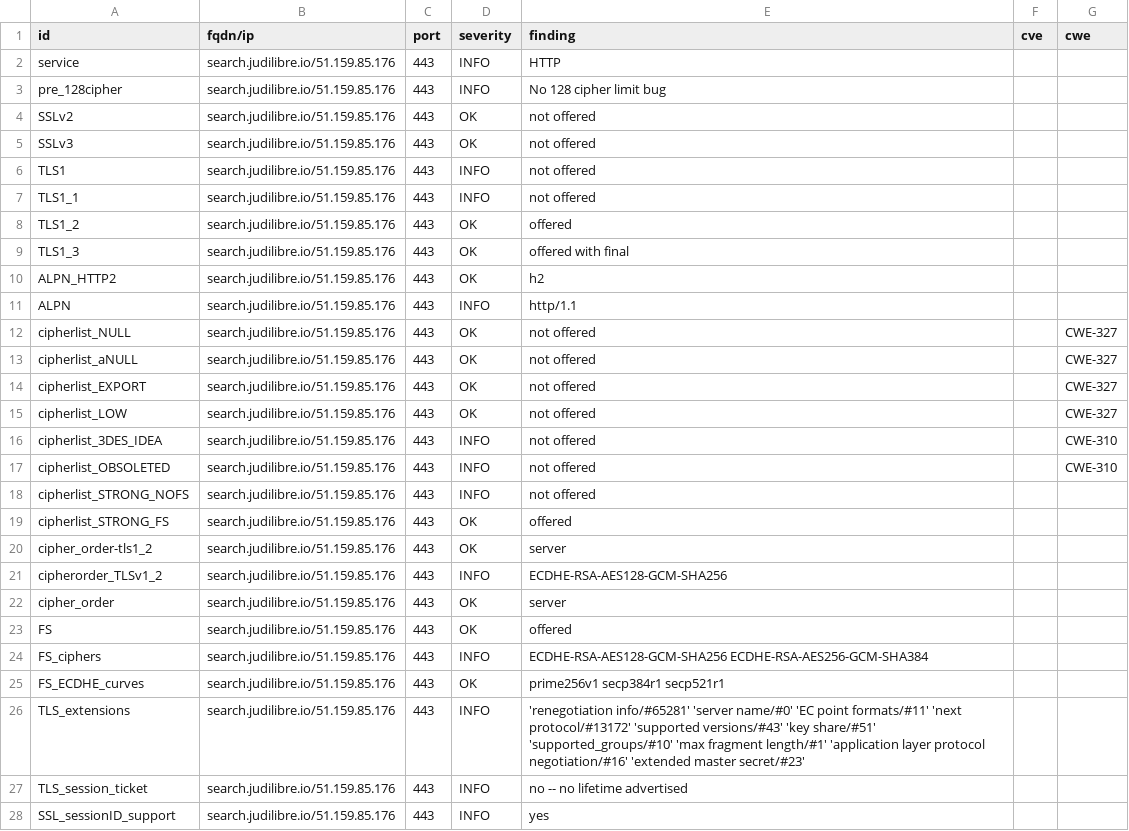
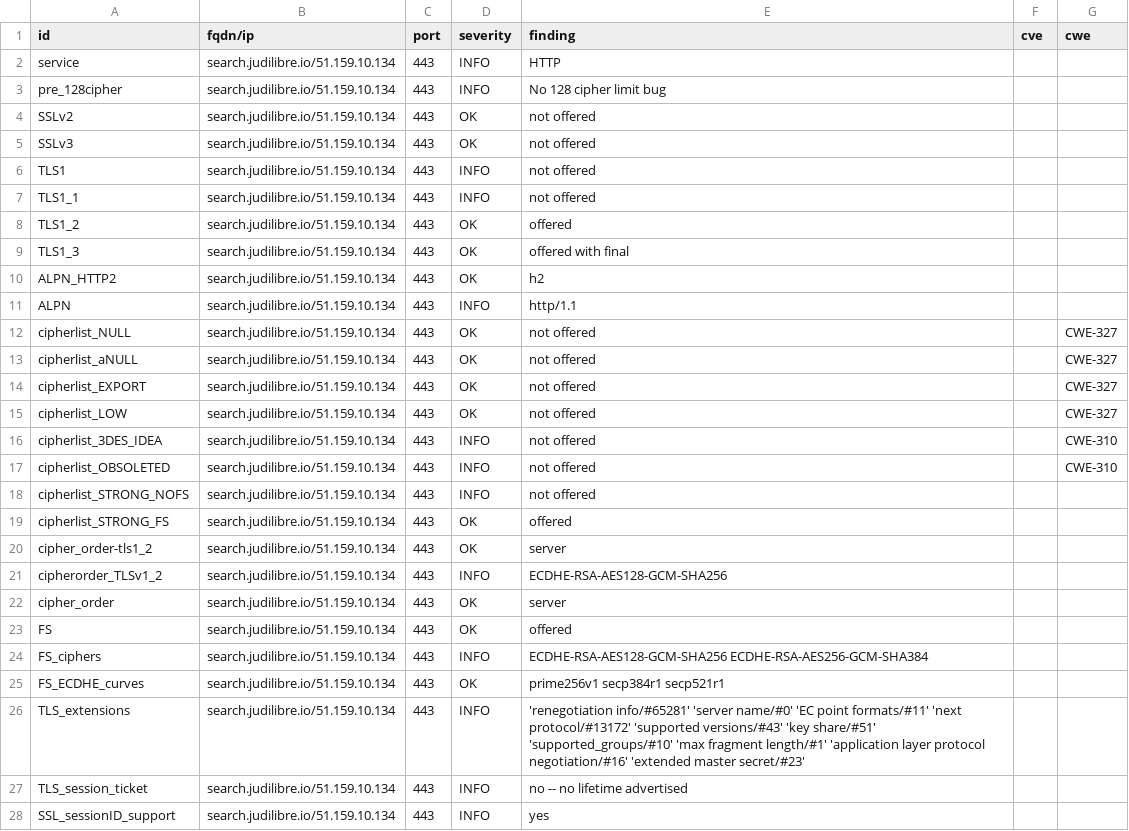
Before and after one commit to Cour-de-cassation/dashlord, a CSV file: results/aHR0cHM6Ly9zZWFyY2guanVkaWxpYnJlLmlv/testssl.csv, drawn as a sheet; only a part is shown; the diff covers the shown part only.

Commit message:
update: https://search.judilibre.io

```diff
--- a/results/aHR0cHM6Ly9zZWFyY2guanVkaWxpYnJlLmlv/testssl.csv
+++ b/results/aHR0cHM6Ly9zZWFyY2guanVkaWxpYnJlLmlv/testssl.csv
@@ -1,28 +1,28 @@
 "id","fqdn/ip","port","severity","finding","cve","cwe"
-"service","search.judilibre.io/51.159.85.176","443","INFO","HTTP","",""
-"pre_128cipher","search.judilibre.io/51.159.85.176","443","INFO","No 128 cipher limit bug","",""
-"SSLv2","search.judilibre.io/51.159.85.176","443","OK","not offered","",""
-"SSLv3","search.judilibre.io/51.159.85.176","443","OK","not offered","",""
-"TLS1","search.judilibre.io/51.159.85.176","443","INFO","not offered","",""
-"TLS1_1","search.judilibre.io/51.159.85.176","443","INFO","not offered","",""
-"TLS1_2","search.judilibre.io/51.159.85.176","443","OK","offered","",""
-"TLS1_3","search.judilibre.io/51.159.85.176","443","OK","offered with final","",""
-"ALPN_HTTP2","search.judilibre.io/51.159.85.176","443","OK","h2","",""
-"ALPN","search.judilibre.io/51.159.85.176","443","INFO","http/1.1","",""
-"cipherlist_NULL","search.judilibre.io/51.159.85.176","443","OK","not offered","","CWE-327"
-"cipherlist_aNULL","search.judilibre.io/51.159.85.176","443","OK","not offered","","CWE-327"
-"cipherlist_EXPORT","search.judilibre.io/51.159.85.176","443","OK","not offered","","CWE-327"
-"cipherlist_LOW","search.judilibre.io/51.159.85.176","443","OK","not offered","","CWE-327"
-"cipherlist_3DES_IDEA","search.judilibre.io/51.159.85.176","443","INFO","not offered","","CWE-310"
-"cipherlist_OBSOLETED","search.judilibre.io/51.159.85.176","443","INFO","not offered","","CWE-310"
-"cipherlist_STRONG_NOFS","search.judilibre.io/51.159.85.176","443","INFO","not offered","",""
-"cipherlist_STRONG_FS","search.judilibre.io/51.159.85.176","443","OK","offered","",""
-"cipher_order-tls1_2","search.judilibre.io/51.159.85.176","443","OK","server","",""
-"cipherorder_TLSv1_2","search.judilibre.io/51.159.85.176","443","INFO","ECDHE-RSA-AES128-GCM-SHA256","",""
-"cipher_order","search.judilibre.io/51.159.85.176","443","OK","server","",""
-"FS","search.judilibre.io/51.159.85.176","443","OK","offered","",""
-"FS_ciphers","search.judilibre.io/51.159.85.176","443","INFO","ECDHE-RSA-AES128-GCM-SHA256 ECDHE-RSA-AES256-GCM-SHA384","",""
-"FS_ECDHE_curves","search.judilibre.io/51.159.85.176","443","OK","prime256v1 secp384r1 secp521r1","",""
-"TLS_extensions","search.judilibre.io/51.159.85.176","443","INFO","'renegotiation info/#65281' 'server name/#0' 'EC point formats/#11' 'next protocol/#13172' 'supported versions/#43' 'key share/#51' 'supported_groups/#10' 'max fragment length/#1' 'application layer protocol negotiation/#16' 'extended master secret/#23'","",""
-"TLS_session_ticket","search.judilibre.io/51.159.85.176","443","INFO","no -- no lifetime advertised","",""
-"SSL_sessionID_support","search.judilibre.io/51.159.85.176","443","INFO","yes","",""
+"service","search.judilibre.io/51.159.10.134","443","INFO","HTTP","",""
+"pre_128cipher","search.judilibre.io/51.159.10.134","443","INFO","No 128 cipher limit bug","",""
+"SSLv2","search.judilibre.io/51.159.10.134","443","OK","not offered","",""
+"SSLv3","search.judilibre.io/51.159.10.134","443","OK","not offered","",""
+"TLS1","search.judilibre.io/51.159.10.134","443","INFO","not offered","",""
+"TLS1_1","search.judilibre.io/51.159.10.134","443","INFO","not offered","",""
+"TLS1_2","search.judilibre.io/51.159.10.134","443","OK","offered","",""
+"TLS1_3","search.judilibre.io/51.159.10.134","443","OK","offered with final","",""
+"ALPN_HTTP2","search.judilibre.io/51.159.10.134","443","OK","h2","",""
+"ALPN","search.judilibre.io/51.159.10.134","443","INFO","http/1.1","",""
+"cipherlist_NULL","search.judilibre.io/51.159.10.134","443","OK","not offered","","CWE-327"
+"cipherlist_aNULL","search.judilibre.io/51.159.10.134","443","OK","not offered","","CWE-327"
+"cipherlist_EXPORT","search.judilibre.io/51.159.10.134","443","OK","not offered","","CWE-327"
+"cipherlist_LOW","search.judilibre.io/51.159.10.134","443","OK","not offered","","CWE-327"
+"cipherlist_3DES_IDEA","search.judilibre.io/51.159.10.134","443","INFO","not offered","","CWE-310"
+"cipherlist_OBSOLETED","search.judilibre.io/51.159.10.134","443","INFO","not offered","","CWE-310"
+"cipherlist_STRONG_NOFS","search.judilibre.io/51.159.10.134","443","INFO","not offered","",""
+"cipherlist_STRONG_FS","search.judilibre.io/51.159.10.134","443","OK","offered","",""
+"cipher_order-tls1_2","search.judilibre.io/51.159.10.134","443","OK","server","",""
+"cipherorder_TLSv1_2","search.judilibre.io/51.159.10.134","443","INFO","ECDHE-RSA-AES128-GCM-SHA256","",""
+"cipher_order","search.judilibre.io/51.159.10.134","443","OK","server","",""
+"FS","search.judilibre.io/51.159.10.134","443","OK","offered","",""
+"FS_ciphers","search.judilibre.io/51.159.10.134","443","INFO","ECDHE-RSA-AES128-GCM-SHA256 ECDHE-RSA-AES256-GCM-SHA384","",""
+"FS_ECDHE_curves","search.judilibre.io/51.159.10.134","443","OK","prime256v1 secp384r1 secp521r1","",""
+"TLS_extensions","search.judilibre.io/51.159.10.134","443","INFO","'renegotiation info/#65281' 'server name/#0' 'EC point formats/#11' 'next protocol/#13172' 'supported versions/#43' 'key share/#51' 'supported_groups/#10' 'max fragment length/#1' 'application layer protocol negotiation/#16' 'extended master secret/#23'","",""
+"TLS_session_ticket","search.judilibre.io/51.159.10.134","443","INFO","no -- no lifetime advertised","",""
+"SSL_sessionID_support","search.judilibre.io/51.159.10.134","443","INFO","yes","",""
```
Also changed, not shown: 132 edited cells elsewhere in this file, 11 other files.
